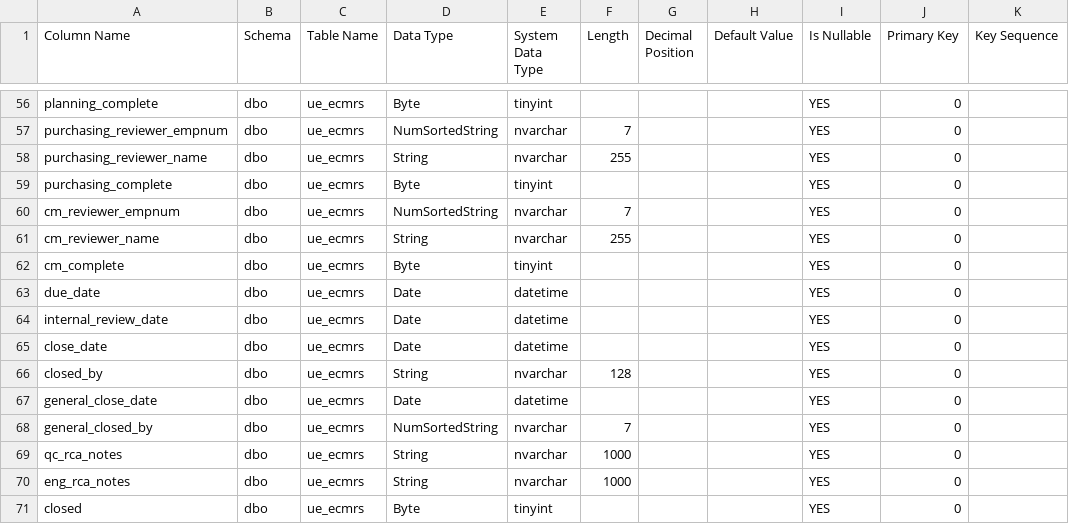
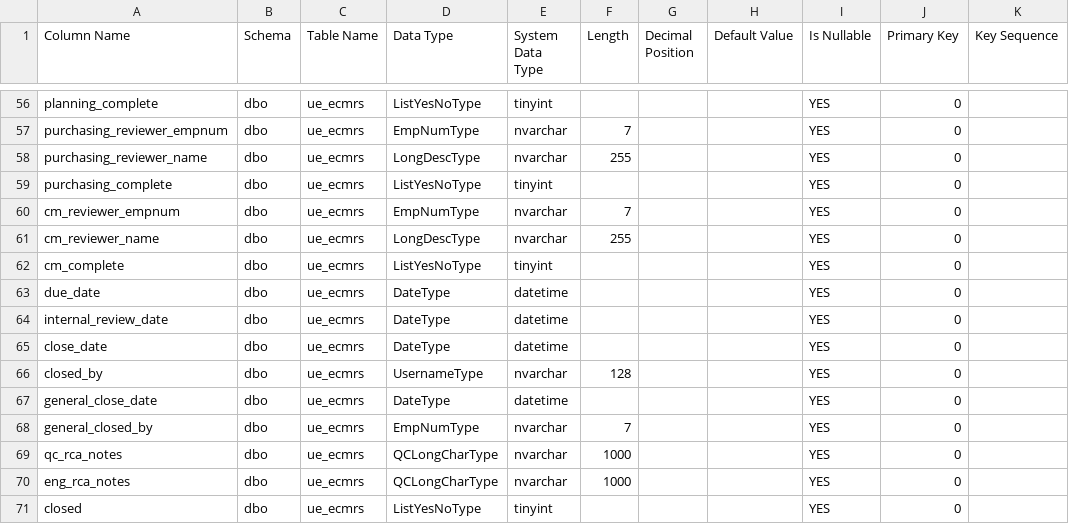
Before and after one commit to Enflite/eCMRs, a CSV file: exports/ecmrs_sql_columns_import.csv, drawn as a sheet; only a part is shown, gaps mark what is left out; the diff covers the shown part only; the diff names each change by its address in the sheet, - before the commit and + after, or states it on an @@ line.

```diff
--- a/exports/ecmrs_sql_columns_import.csv
+++ b/exports/ecmrs_sql_columns_import.csv
-D56 (Data Type): Byte
+D56 (Data Type): ListYesNoType
-D57 (Data Type): NumSortedString
+D57 (Data Type): EmpNumType
-D58 (Data Type): String
+D58 (Data Type): LongDescType
-D59 (Data Type): Byte
+D59 (Data Type): ListYesNoType
-D60 (Data Type): NumSortedString
+D60 (Data Type): EmpNumType
-D61 (Data Type): String
+D61 (Data Type): LongDescType
-D62 (Data Type): Byte
+D62 (Data Type): ListYesNoType
-D63:D65 (Data Type): Date
+D63:D65 (Data Type): DateType
-D66 (Data Type): String
+D66 (Data Type): UsernameType
-D67 (Data Type): Date
+D67 (Data Type): DateType
-D68 (Data Type): NumSortedString
+D68 (Data Type): EmpNumType
-D69:D70 (Data Type): String
+D69:D70 (Data Type): QCLongCharType
-D71 (Data Type): Byte
+D71 (Data Type): ListYesNoType
```
Also changed, not shown: 68 edited cells elsewhere in this file, 1 other file.
